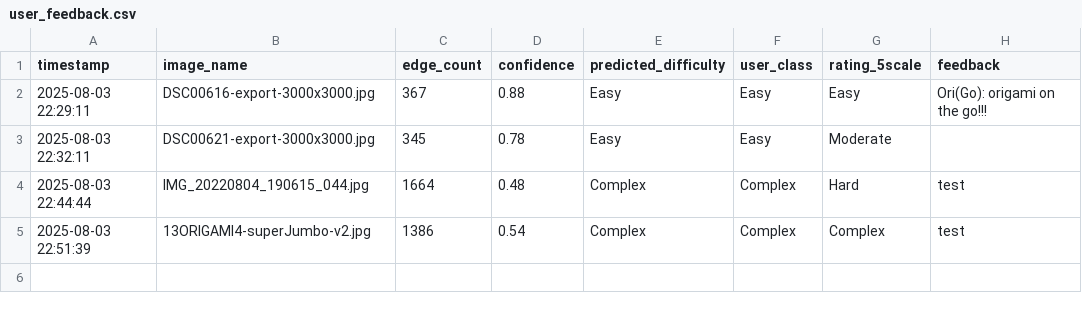
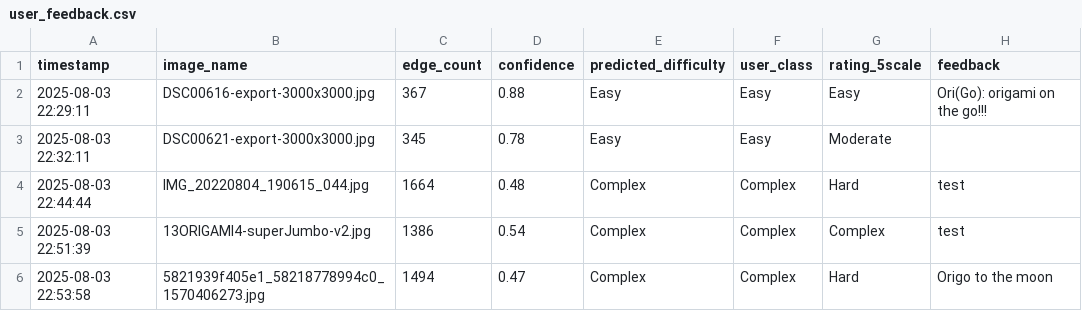
Before and after one commit to Rxbrooks15/origami_regression, a CSV file: user_feedback.csv, drawn as a sheet; the diff names each change by its address in the sheet, - before the commit and + after, or states it on an @@ line.

Commit message:
Update feedback

```diff
--- a/user_feedback.csv
+++ b/user_feedback.csv
+row 6: 2025-08-03 22:53:58 | 5821939f405e1_58218778994c0_1570406273.jpg | 1494 | 0.47 | Complex | Complex | Hard | Origo to the moon
```
